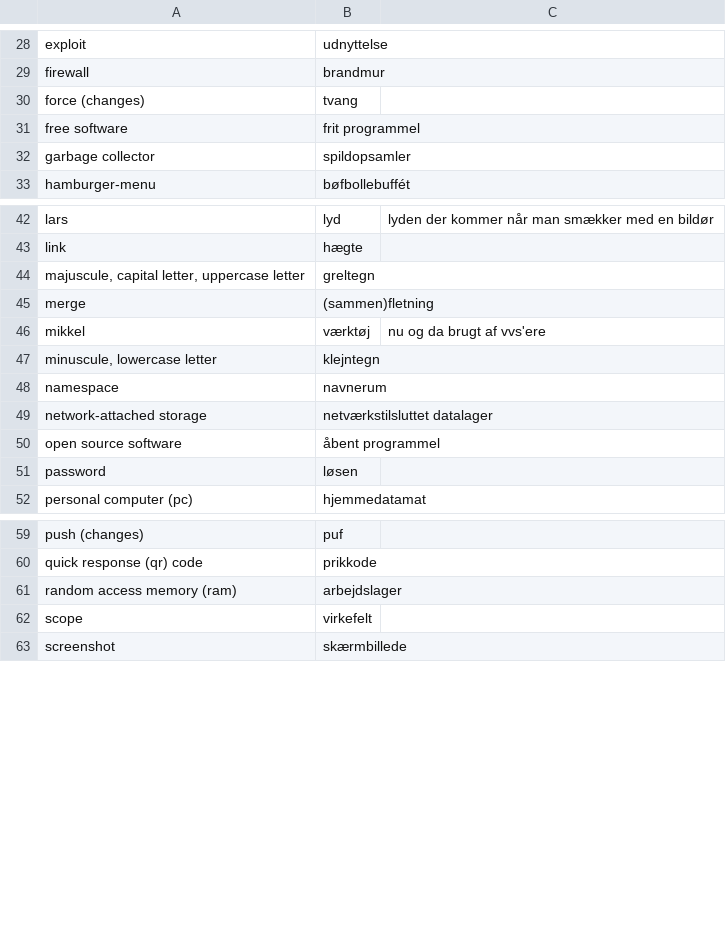
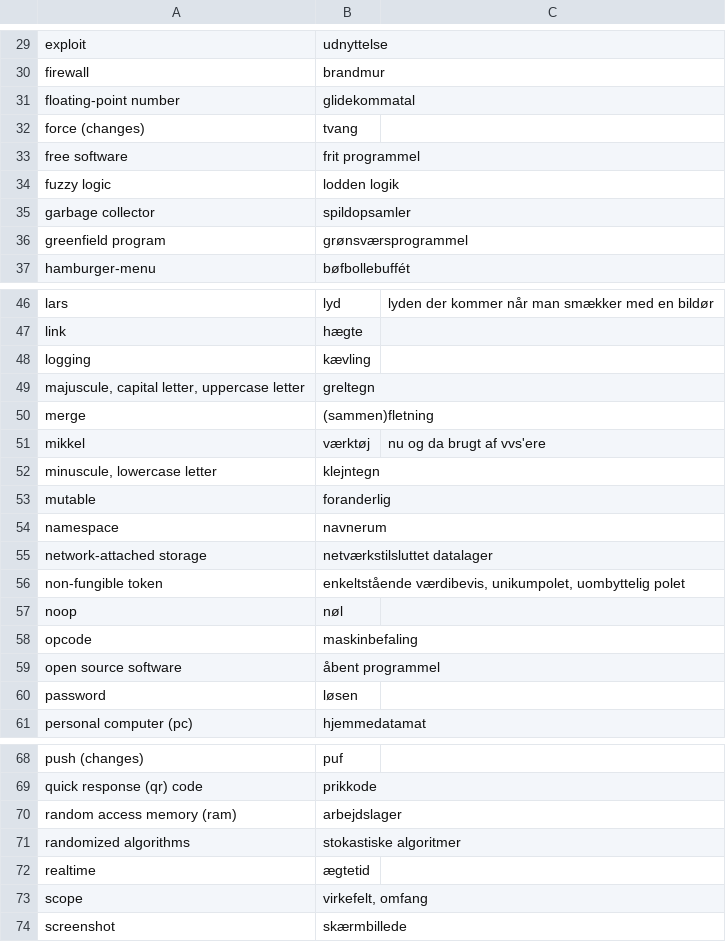
Before and after one commit to athas/ucph.dk, a CSV file: ordbog.csv, drawn as a sheet; only a part is shown, gaps mark what is left out; addresses are those after the commit; the diff covers the shown part only; the diff names each change by its address in the sheet, - before the commit and + after, or states it on an @@ line.

Commit message:
Tyskinspirerede oversættelser

```diff
--- a/ordbog.csv
+++ b/ordbog.csv
+row 31: floating-point number | glidekommatal
+row 34: fuzzy logic | lodden logik
+row 36: greenfield program | grønsværsprogrammel
+row 48: logging | kævling
+row 53: mutable | foranderlig
+row 56: non-fungible token | enkeltstående værdibevis, unikumpolet, uombyttelig polet
+row 57: noop | nøl
+row 58: opcode | maskinbefaling
+row 71: randomized algorithms | stokastiske algoritmer
+row 72: realtime | ægtetid
-B73: virkefelt
+B73: virkefelt, omfang
```
Also changed, not shown: 4 added rows and 2 edited cells elsewhere in this file.
